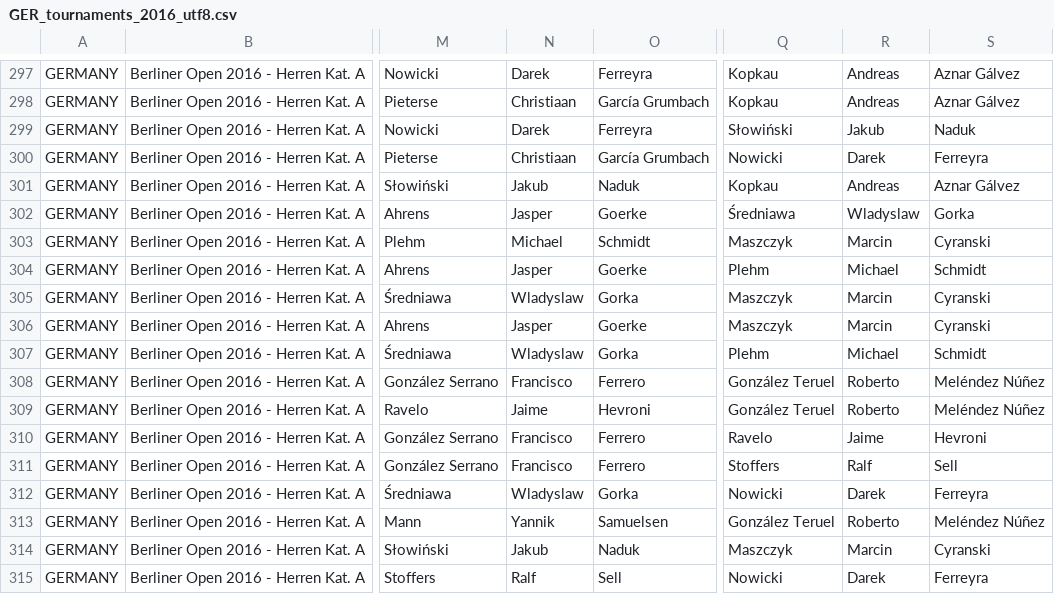
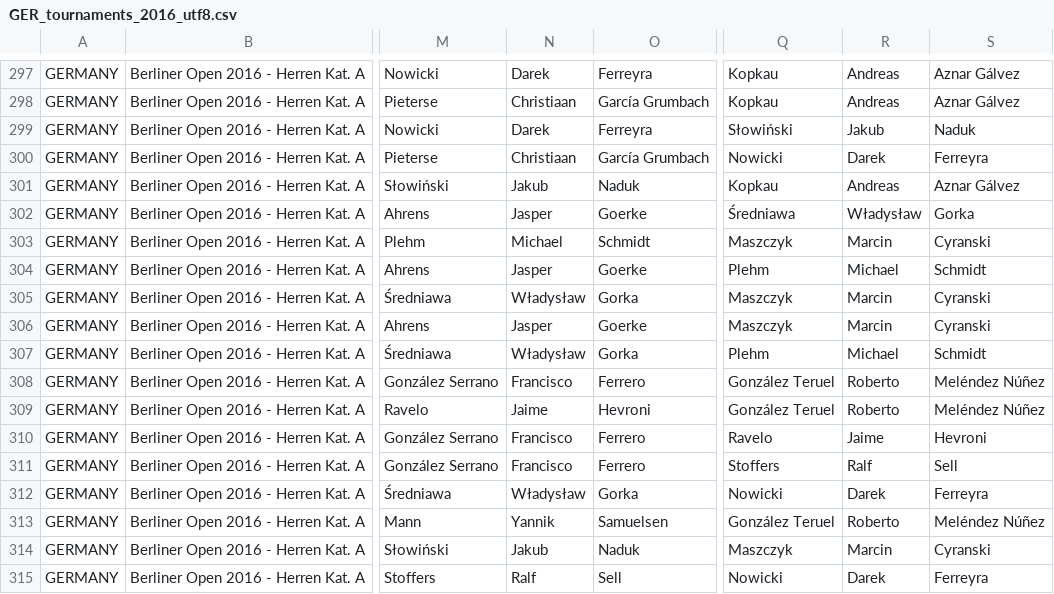
Before and after one commit to Padelanalytics/padelanalytics, a CSV file: tournaments/csv/GER_tournaments_2016_utf8.csv, drawn as a sheet; only a part is shown, gaps mark what is left out; the diff names each change by its address in the sheet, - before the commit and + after, or states it on an @@ line.

Commit message:
Wladyslaw --> Władysław - GER 2016

```diff
--- a/tournaments/csv/GER_tournaments_2016_utf8.csv
+++ b/tournaments/csv/GER_tournaments_2016_utf8.csv
-R302: Wladyslaw
+R302: Władysław
-N305: Wladyslaw
+N305: Władysław
-N307: Wladyslaw
+N307: Władysław
-N312: Wladyslaw
+N312: Władysław
```
